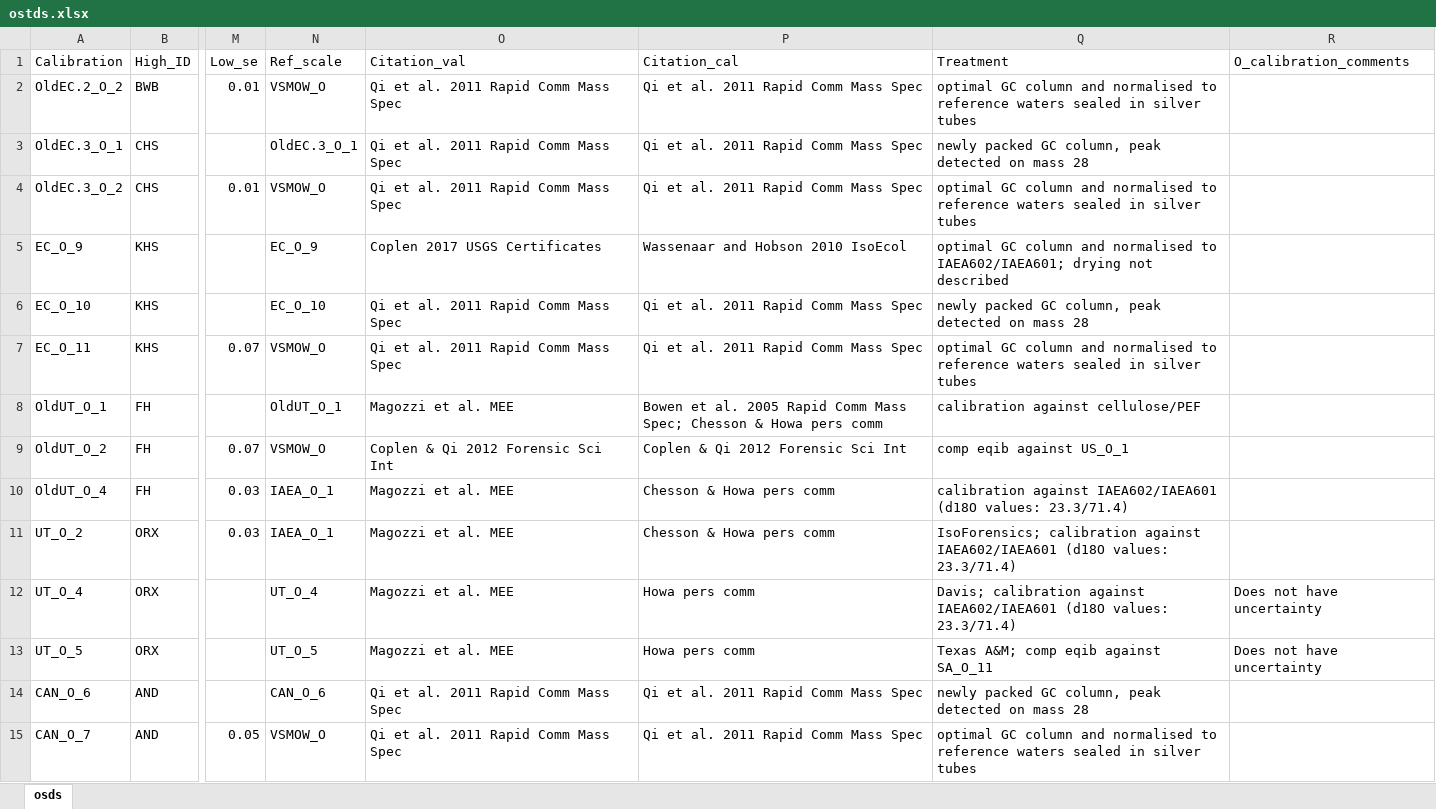
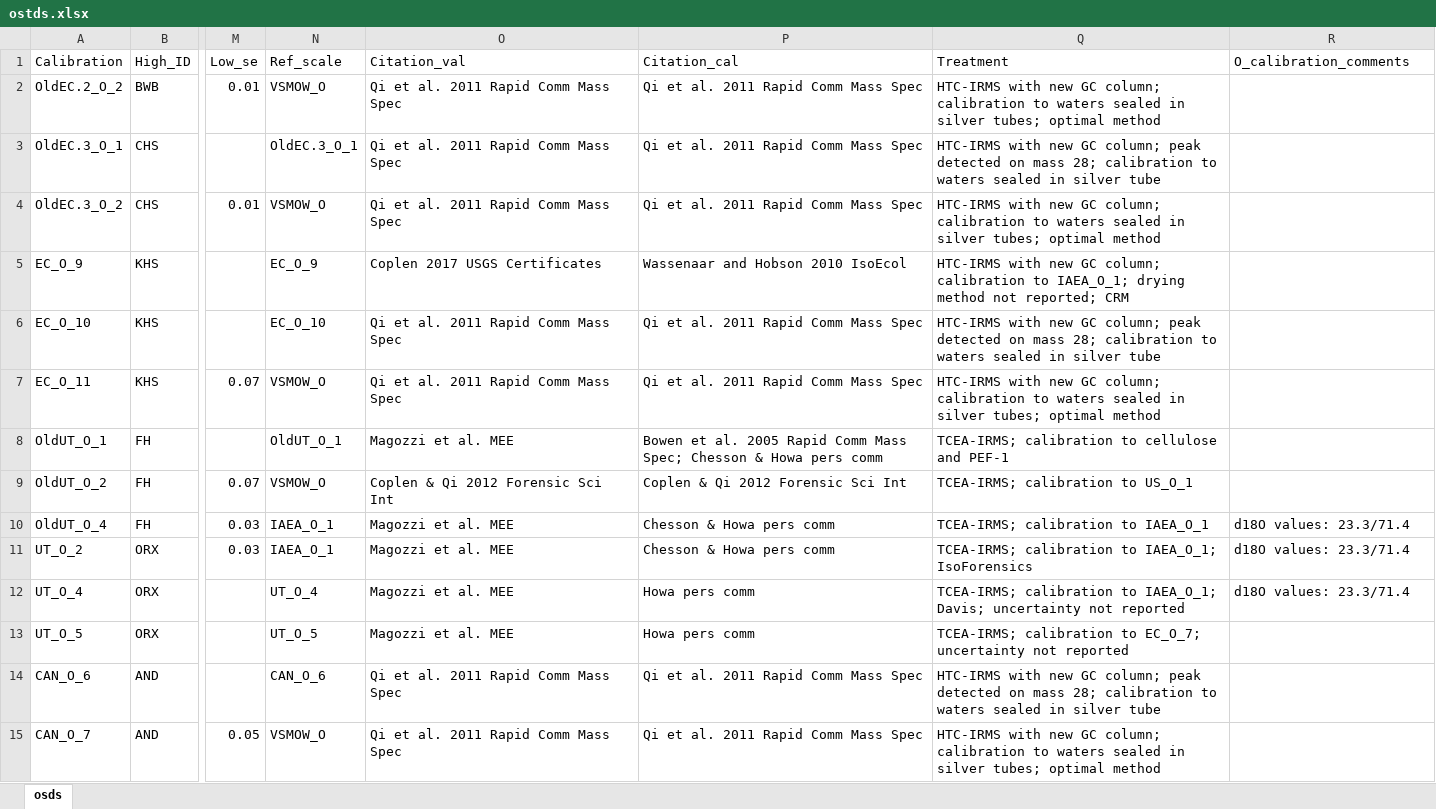
Before and after one commit to SPATIAL-Lab/assignR, an Excel workbook: data-raw/ostds.xlsx, sheet osds, drawn as a sheet; only a part is shown, gaps mark what is left out; values as stored, in another font and other column widths than the file's, no borders; the diff covers the shown part only; the diff names each change by its address in the sheet, - before the commit and + after, or states it on an @@ line.

```diff
--- a/data-raw/ostds.xlsx (sheet osds)
+++ b/data-raw/ostds.xlsx (sheet osds)
-Q2 (Treatment): optimal GC column and normalised to reference waters sealed in silver tubes
+Q2 (Treatment): HTC-IRMS with new GC column; calibration to waters sealed in silver tubes; optimal method
-Q3 (Treatment): newly packed GC column, peak detected on mass 28
+Q3 (Treatment): HTC-IRMS with new GC column; peak detected on mass 28; calibration to waters sealed in silver tube
-Q4 (Treatment): optimal GC column and normalised to reference waters sealed in silver tubes
+Q4 (Treatment): HTC-IRMS with new GC column; calibration to waters sealed in silver tubes; optimal method
-Q5 (Treatment): optimal GC column and normalised to IAEA602/IAEA601; drying not described
+Q5 (Treatment): HTC-IRMS with new GC column; calibration to IAEA_O_1; drying method not reported; CRM
-Q6 (Treatment): newly packed GC column, peak detected on mass 28
+Q6 (Treatment): HTC-IRMS with new GC column; peak detected on mass 28; calibration to waters sealed in silver tube
-Q7 (Treatment): optimal GC column and normalised to reference waters sealed in silver tubes
+Q7 (Treatment): HTC-IRMS with new GC column; calibration to waters sealed in silver tubes; optimal method
-Q8 (Treatment): calibration against cellulose/PEF
+Q8 (Treatment): TCEA-IRMS; calibration to cellulose and PEF-1
-Q9 (Treatment): comp eqib against US_O_1
+Q9 (Treatment): TCEA-IRMS; calibration to US_O_1
-Q10 (Treatment): calibration against IAEA602/IAEA601 (d18O values: 23.3/71.4)
+Q10 (Treatment): TCEA-IRMS; calibration to IAEA_O_1
-R10:R11 (O_calibration_comments): (empty)
+R10:R11 (O_calibration_comments): d18O values: 23.3/71.4
-Q11 (Treatment): IsoForensics; calibration against IAEA602/IAEA601 (d18O values: 23.3/71.4)
+Q11 (Treatment): TCEA-IRMS; calibration to IAEA_O_1; IsoForensics
-Q12 (Treatment): Davis; calibration against IAEA602/IAEA601 (d18O values: 23.3/71.4)
+Q12 (Treatment): TCEA-IRMS; calibration to IAEA_O_1; Davis; uncertainty not reported
-R12 (O_calibration_comments): Does not have uncertainty
+R12 (O_calibration_comments): d18O values: 23.3/71.4
-Q13 (Treatment): Texas A&M; comp eqib against SA_O_11
+Q13 (Treatment): TCEA-IRMS; calibration to EC_O_7; uncertainty not reported
-R13 (O_calibration_comments): Does not have uncertainty
+R13 (O_calibration_comments): (empty)
-Q14 (Treatment): newly packed GC column, peak detected on mass 28
+Q14 (Treatment): HTC-IRMS with new GC column; peak detected on mass 28; calibration to waters sealed in silver tube
-Q15 (Treatment): optimal GC column and normalised to reference waters sealed in silver tubes
+Q15 (Treatment): HTC-IRMS with new GC column; calibration to waters sealed in silver tubes; optimal method
```
Also changed, not shown: 1 added row, 1 removed row and 11 edited cells elsewhere in this sheet, data-raw/hstds.xlsx, 2 other files.
